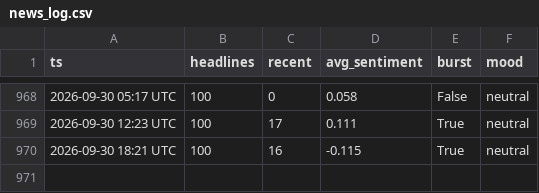
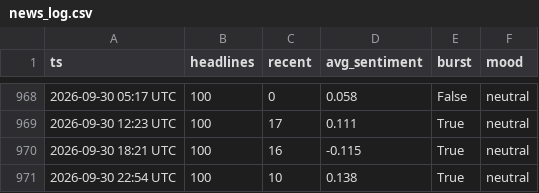
Before and after one commit to drakebutanda/ictbacktestdata, a CSV file: news_log.csv, drawn as a sheet; only a part is shown, gaps mark what is left out; the diff names each change by its address in the sheet, - before the commit and + after, or states it on an @@ line.

```diff
--- a/news_log.csv
+++ b/news_log.csv
+row 971: 2026-09-30 22:54 UTC | 100 | 10 | 0.138 | True | neutral
```
Also changed, not shown: 1 other file.
